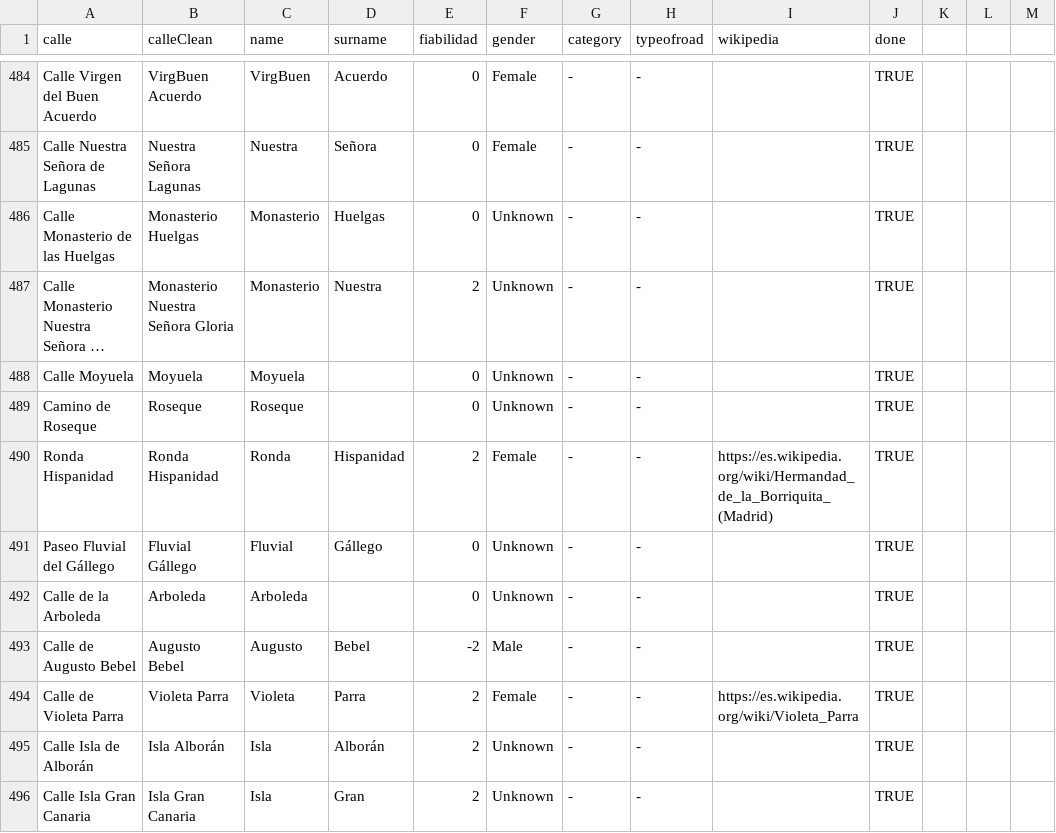
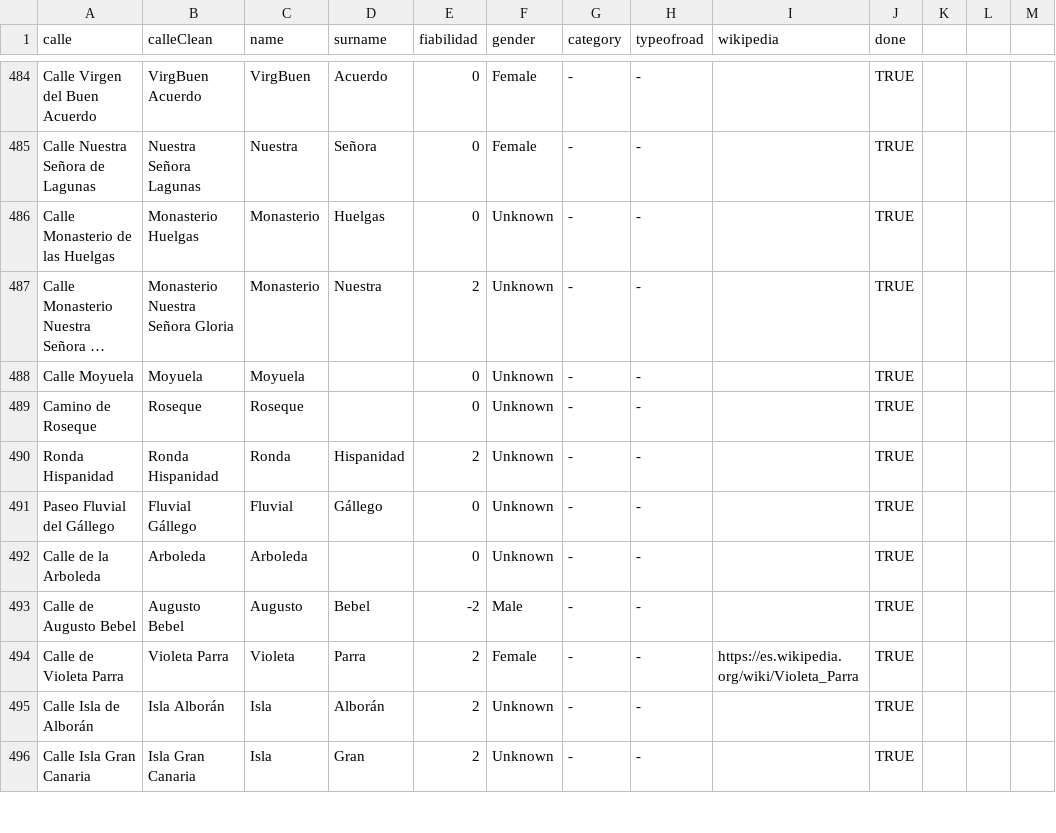
Before and after one commit to geochicasosm/lascallesdelasmujeres, a CSV file: data/zaragoza_finalCSV.csv, drawn as a sheet; only a part is shown, gaps mark what is left out; long unchanged cells end in …; the diff names each change by its address in the sheet, - before the commit and + after, or states it on an @@ line.

Commit message:
fiz ronda hispanidad zaragoza

```diff
--- a/data/zaragoza_finalCSV.csv
+++ b/data/zaragoza_finalCSV.csv
-F490 (gender): Female
+F490 (gender): Unknown
-I490 (wikipedia): https://es.wikipedia.org/wiki/Hermandad_de_la_Borriquita_(Madrid)
+I490 (wikipedia): (empty)
```
Also changed, not shown: 6 other files.
